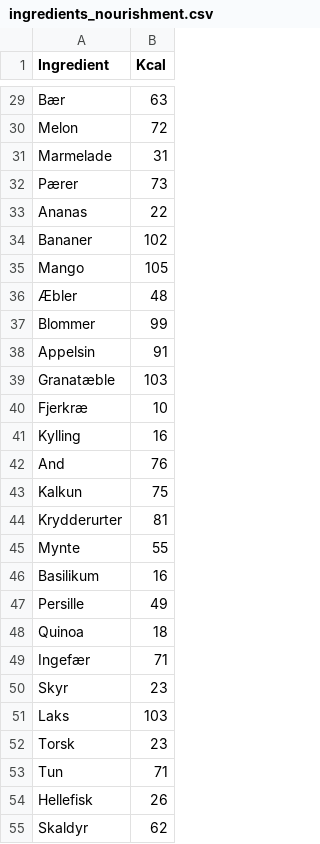
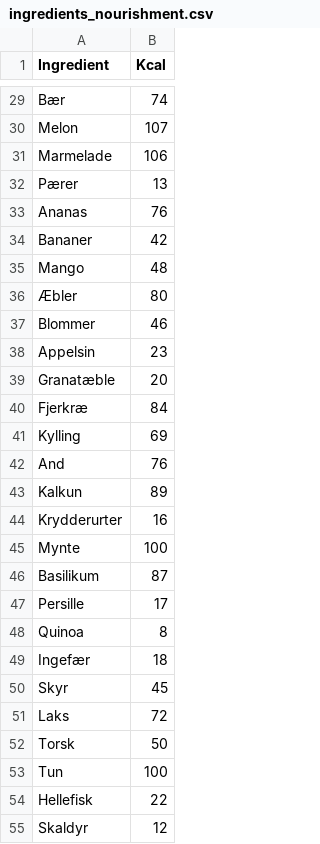
Before and after one commit to ChristofferQ/PythonExam, a CSV file: Data/ingredients_nourishment.csv, drawn as a sheet; only a part is shown, gaps mark what is left out; the diff covers the shown part only; the diff names each change by its address in the sheet, - before the commit and + after, or states it on an @@ line.

```diff
--- a/Data/ingredients_nourishment.csv
+++ b/Data/ingredients_nourishment.csv
-B29 (Kcal): 63
+B29 (Kcal): 74
-B30 (Kcal): 72
+B30 (Kcal): 107
-B31 (Kcal): 31
+B31 (Kcal): 106
-B32 (Kcal): 73
+B32 (Kcal): 13
-B33 (Kcal): 22
+B33 (Kcal): 76
-B34 (Kcal): 102
+B34 (Kcal): 42
-B35 (Kcal): 105
+B35 (Kcal): 48
-B36 (Kcal): 48
+B36 (Kcal): 80
-B37 (Kcal): 99
+B37 (Kcal): 46
-B38 (Kcal): 91
+B38 (Kcal): 23
-B39 (Kcal): 103
+B39 (Kcal): 20
-B40 (Kcal): 10
+B40 (Kcal): 84
-B41 (Kcal): 16
+B41 (Kcal): 69
-B43 (Kcal): 75
+B43 (Kcal): 89
-B44 (Kcal): 81
+B44 (Kcal): 16
-B45 (Kcal): 55
+B45 (Kcal): 100
-B46 (Kcal): 16
+B46 (Kcal): 87
-B47 (Kcal): 49
+B47 (Kcal): 17
-B48 (Kcal): 18
+B48 (Kcal): 8
-B49 (Kcal): 71
+B49 (Kcal): 18
-B50 (Kcal): 23
+B50 (Kcal): 45
-B51 (Kcal): 103
+B51 (Kcal): 72
-B52 (Kcal): 23
+B52 (Kcal): 50
-B53 (Kcal): 71
+B53 (Kcal): 100
-B54 (Kcal): 26
+B54 (Kcal): 22
-B55 (Kcal): 62
+B55 (Kcal): 12
```
Also changed, not shown: 86 edited cells elsewhere in this file, 6 other files.
